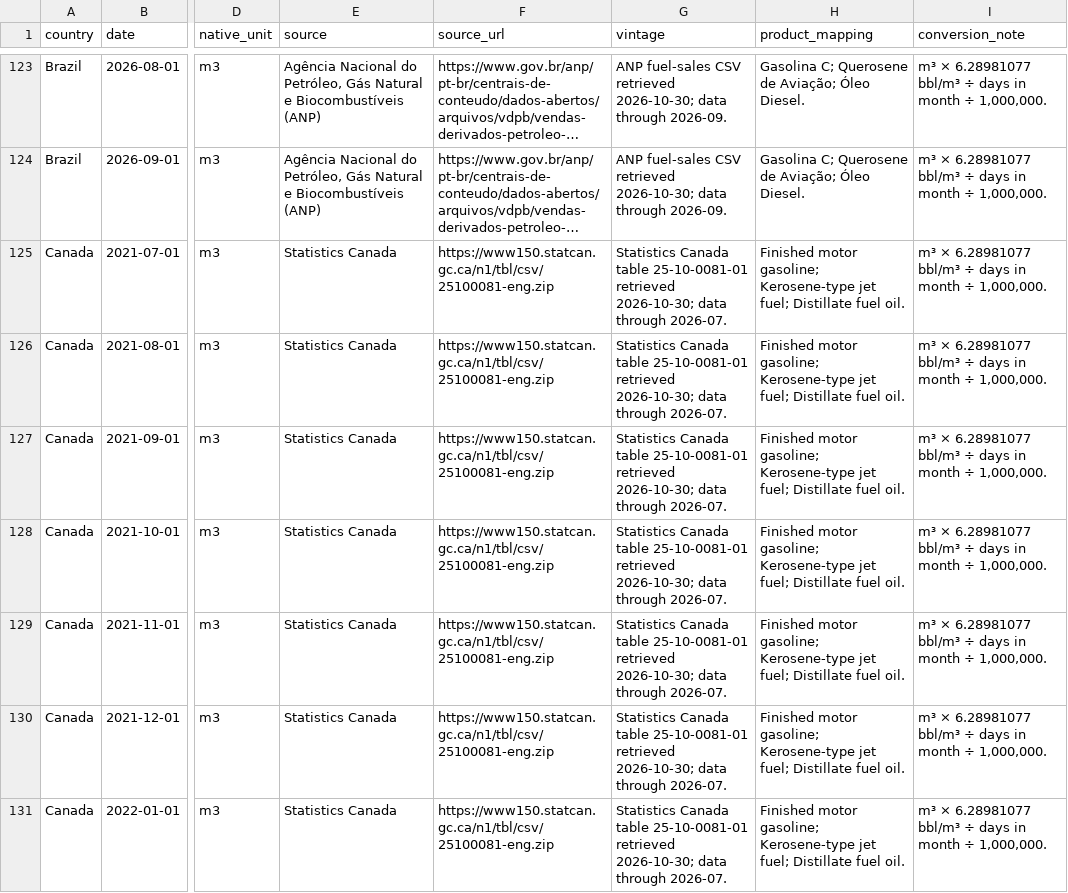
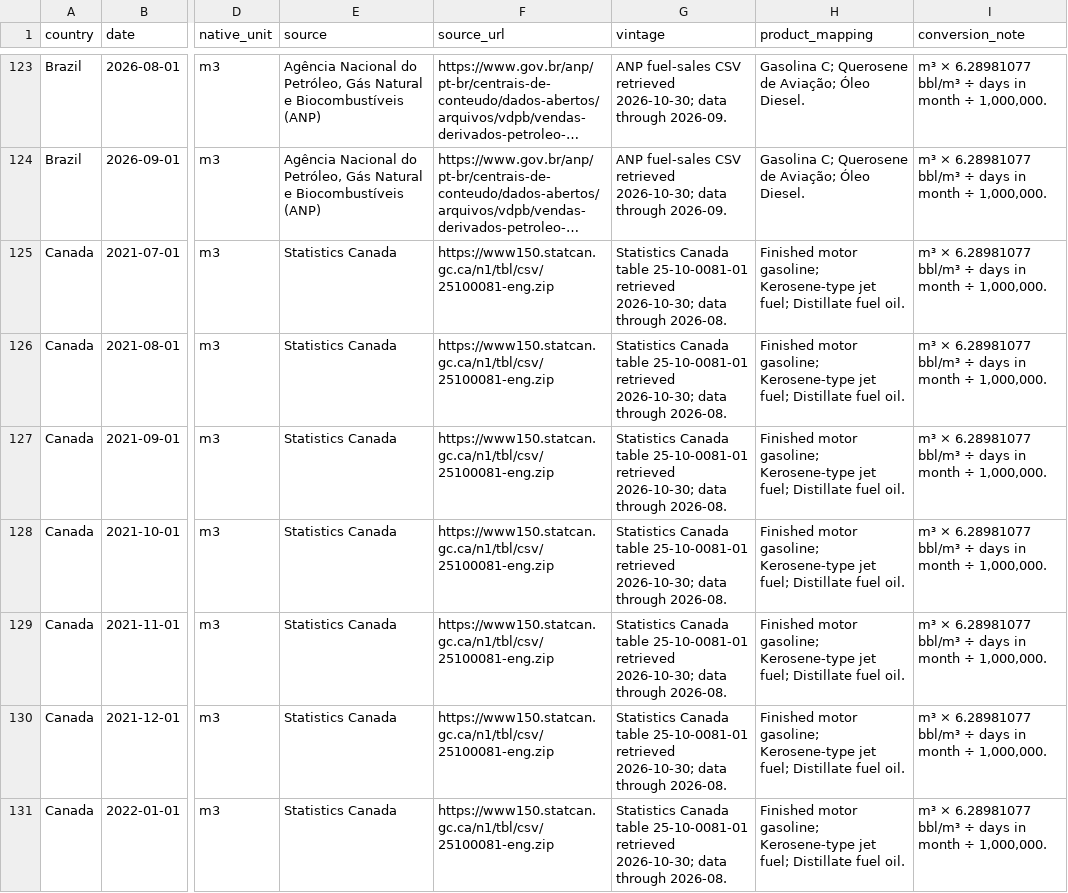
Before and after one commit to ela113arm-arch/macro-data-tracker, a CSV file: static/transport-fuels/standardized_transport_fuel_yoy_mbd_data.csv, drawn as a sheet; only a part is shown, gaps mark what is left out; long unchanged cells end in …; the diff covers the shown part only; the diff names each change by its address in the sheet, - before the commit and + after, or states it on an @@ line.

```diff
--- a/static/transport-fuels/standardized_transport_fuel_yoy_mbd_data.csv
+++ b/static/transport-fuels/standardized_transport_fuel_yoy_mbd_data.csv
-G125:G131 (vintage): …data through 2026-07.
+G125:G131 (vintage): …data through 2026-08.
```
Also changed, not shown: 2 added rows and 115 edited cells elsewhere in this file, data/cftc_positioning.csv, data/cot_wti_brent_merged.csv, 20 other files.
